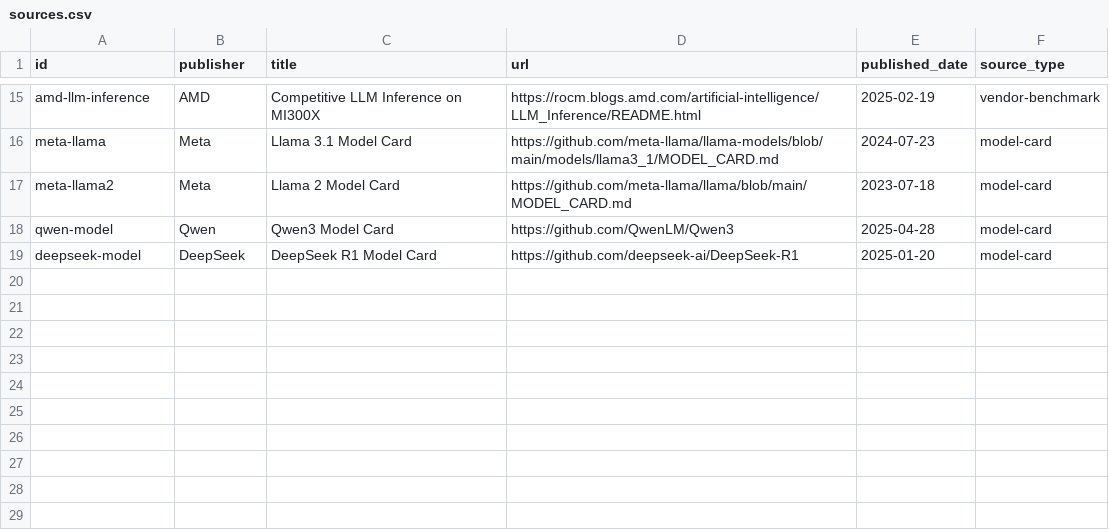
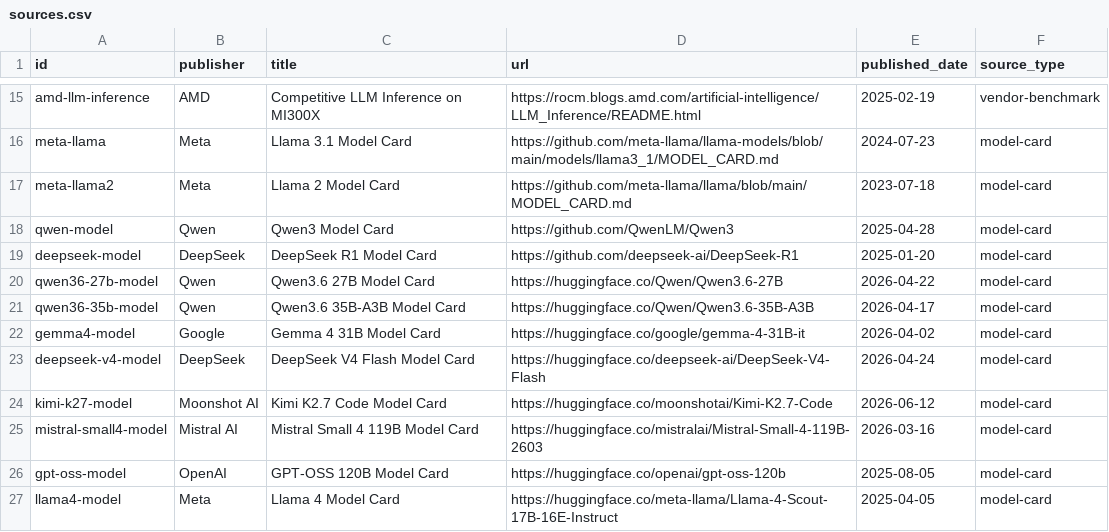
Before and after one commit to wolfiesch/gpu-unit-economics, a CSV file: data/registry/sources.csv, drawn as a sheet; only a part is shown, gaps mark what is left out.

```diff
--- a/data/registry/sources.csv
+++ b/data/registry/sources.csv
@@ -19 +19,9 @@ qwen-model,Qwen,Qwen3 Model Card,https://github.com/QwenLM/Qwen3,2025-04-28,mode
 deepseek-model,DeepSeek,DeepSeek R1 Model Card,https://github.com/deepseek-ai/DeepSeek-R1,2025-01-20,model-card
+qwen36-27b-model,Qwen,Qwen3.6 27B Model Card,https://huggingface.co/Qwen/Qwen3.6-27B,2026-04-22,model-card
+qwen36-35b-model,Qwen,Qwen3.6 35B-A3B Model Card,https://huggingface.co/Qwen/Qwen3.6-35B-A3B,2026-04-17,model-card
+gemma4-model,Google,Gemma 4 31B Model Card,https://huggingface.co/google/gemma-4-31B-it,2026-04-02,model-card
+deepseek-v4-model,DeepSeek,DeepSeek V4 Flash Model Card,https://huggingface.co/deepseek-ai/DeepSeek-V4-Flash,2026-04-24,model-card
+kimi-k27-model,Moonshot AI,Kimi K2.7 Code Model Card,https://huggingface.co/moonshotai/Kimi-K2.7-Code,2026-06-12,model-card
+mistral-small4-model,Mistral AI,Mistral Small 4 119B Model Card,https://huggingface.co/mistralai/Mistral-Small-4-119B-2603,2026-03-16,model-card
+gpt-oss-model,OpenAI,GPT-OSS 120B Model Card,https://huggingface.co/openai/gpt-oss-120b,2025-08-05,model-card
+llama4-model,Meta,Llama 4 Model Card,https://huggingface.co/meta-llama/Llama-4-Scout-17B-16E-Instruct,2025-04-05,model-card
```
Also changed, not shown: data/registry/models.csv, 4 other files.
